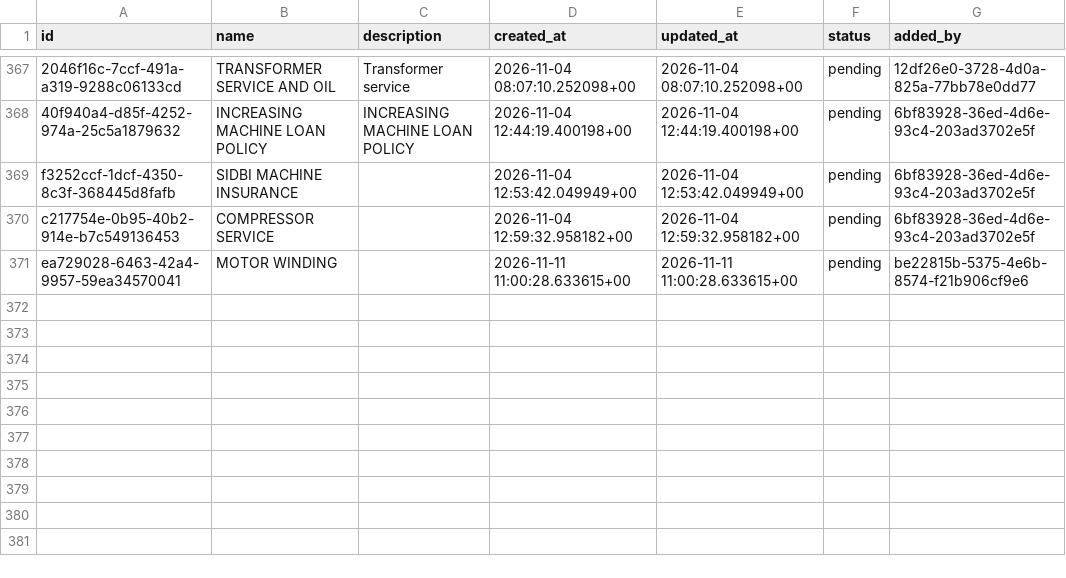
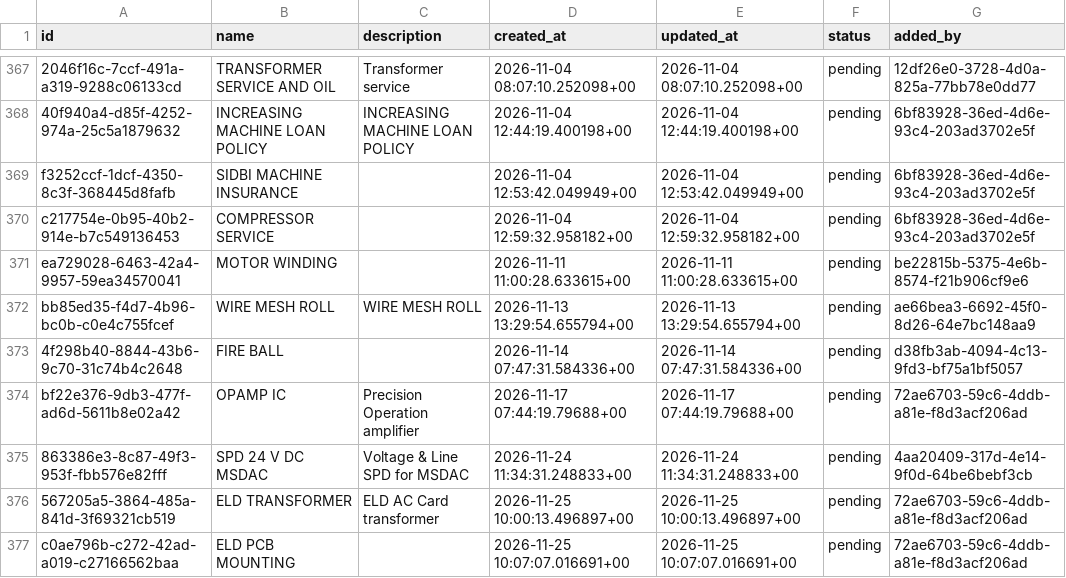
Before and after one commit to NOTOFIRE-PVT-LTD/Installation_backend, a CSV file: subcategories.csv, drawn as a sheet; only a part is shown, gaps mark what is left out; the diff names each change by its address in the sheet, - before the commit and + after, or states it on an @@ line.

```diff
--- a/subcategories.csv
+++ b/subcategories.csv
+row 372: bb85ed35-f4d7-4b96-bc0b-c0e4c755fcef | WIRE MESH ROLL | WIRE MESH ROLL | 2026-11-13 13:29:54.655794+00 | 2026-11-13 13:29:54.655794+00 | pending | ae66bea3-6692-45f0-8d26-64e7bc148aa9
+row 373: 4f298b40-8844-43b6-9c70-31c74b4c2648 | FIRE BALL |  | 2026-11-14 07:47:31.584336+00 | 2026-11-14 07:47:31.584336+00 | pending | d38fb3ab-4094-4c13-9fd3-bf75a1bf5057
+row 374: bf22e376-9db3-477f-ad6d-5611b8e02a42 | OPAMP IC | Precision Operation amplifier | 2026-11-17 07:44:19.79688+00 | 2026-11-17 07:44:19.79688+00 | pending | 72ae6703-59c6-4ddb-a81e-f8d3acf206ad
+row 375: 863386e3-8c87-49f3-953f-fbb576e82fff | SPD 24 V DC MSDAC | Voltage & Line SPD for MSDAC | 2026-11-24 11:34:31.248833+00 | 2026-11-24 11:34:31.248833+00 | pending | 4aa20409-317d-4e14-9f0d-64be6bebf3cb
+row 376: 567205a5-3864-485a-841d-3f69321cb519 | ELD TRANSFORMER | ELD AC Card transformer | 2026-11-25 10:00:13.496897+00 | 2026-11-25 10:00:13.496897+00 | pending | 72ae6703-59c6-4ddb-a81e-f8d3acf206ad
+row 377: c0ae796b-c272-42ad-a019-c27166562baa | ELD PCB MOUNTING |  | 2026-11-25 10:07:07.016691+00 | 2026-11-25 10:07:07.016691+00 | pending | 72ae6703-59c6-4ddb-a81e-f8d3acf206ad
```
Also changed, not shown: categories.csv, vendors.csv, 21 other files.
